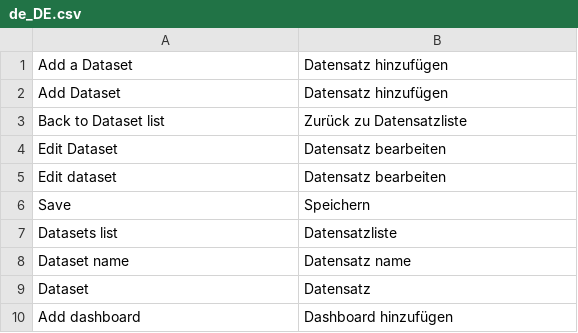
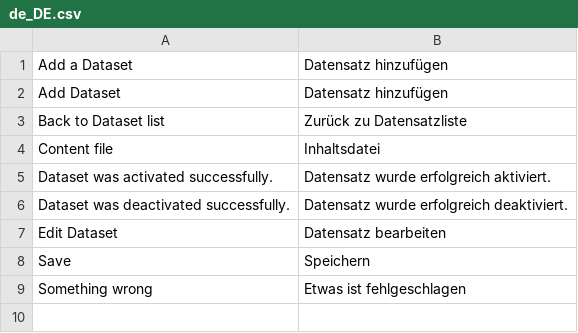
Before and after one commit to spryker/dataset, a CSV file: data/translation/Zed/de_DE.csv, drawn as a sheet; removed rows and columns are numbered as before the commit, all else as after; the diff names each change by its address in the sheet, - before the commit and + after, or states it on an @@ line.

Commit message:
CC-2323: Updated translation files

```diff
--- a/data/translation/Zed/de_DE.csv
+++ b/data/translation/Zed/de_DE.csv
+row 4: Content file | Inhaltsdatei
+row 5: Dataset was activated successfully. | Datensatz wurde erfolgreich aktiviert.
+row 6: Dataset was deactivated successfully. | Datensatz wurde erfolgreich deaktiviert.
-row 5: Edit dataset | Datensatz bearbeiten
-row 7: Datasets list | Datensatzliste
-row 8: Dataset name | Datensatz name
-row 9: Dataset | Datensatz
-row 10: Add dashboard | Dashboard hinzufügen
+row 9: Something wrong | Etwas ist fehlgeschlagen
```
Also changed, not shown: 1 other file.
